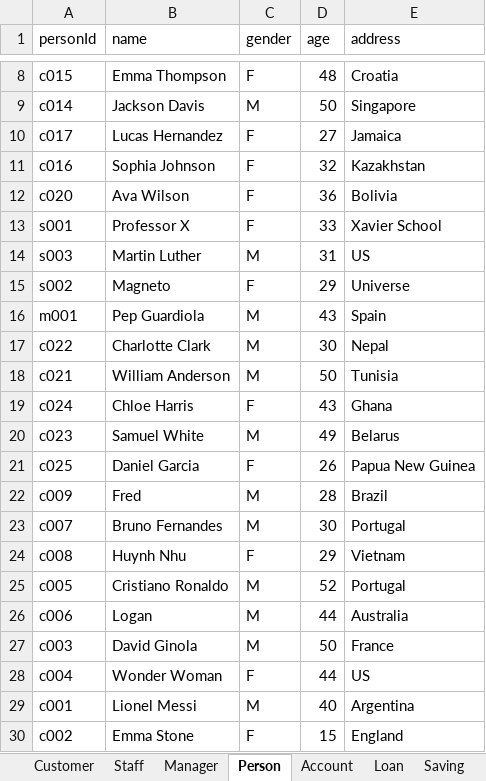
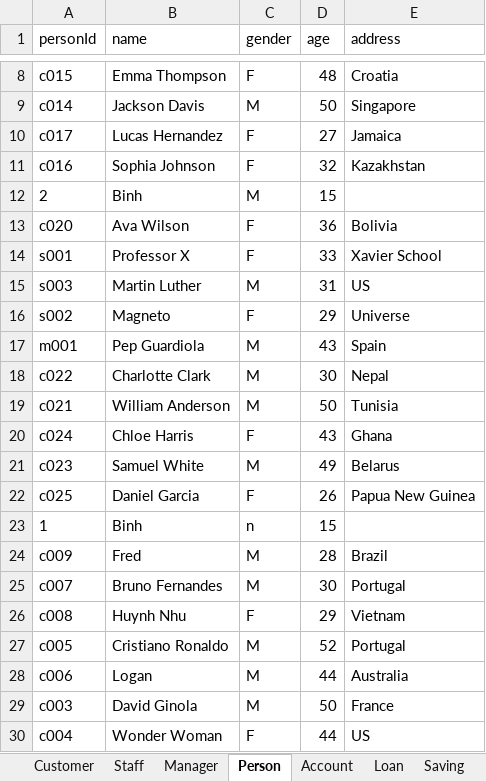
Before and after one commit to nguyenhuybinh2604/nguyenhuybinh2604.github.io, an Excel workbook: java/project-JavaBank/out/production/project-JavaBank/io/output.xlsx, sheet Person, drawn as a sheet; only a part is shown, gaps mark what is left out; the shorter side is filled out with more unchanged rows; values as stored, in another font and other column widths than the file's, no borders; the diff names each change by its address in the sheet, - before the commit and + after, or states it on an @@ line.

```diff
--- a/java/project-JavaBank/out/production/project-JavaBank/io/output.xlsx (sheet Person)
+++ b/java/project-JavaBank/out/production/project-JavaBank/io/output.xlsx (sheet Person)
+row 12: 2 | Binh | M | 15
+row 23: 1 | Binh | n | 15
```
Also changed, not shown: sheet BS, sheet Staff, sheet Account, sheet transactionLog, sheet Customer, sheet Manager, other sheet tabs, java/project-JavaBank/out/production/project-JavaBank/io/data.xlsx, java/project-JavaBank/src/io/output.xlsx, 31 other files.
